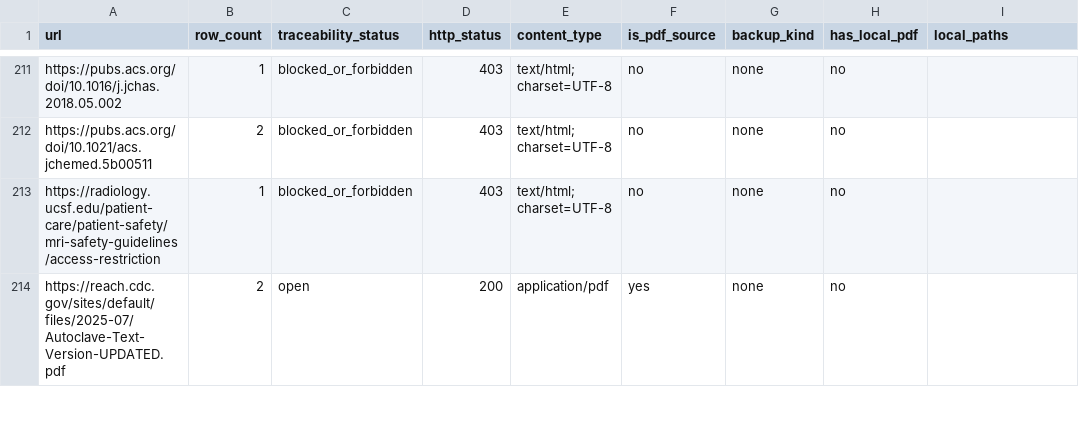
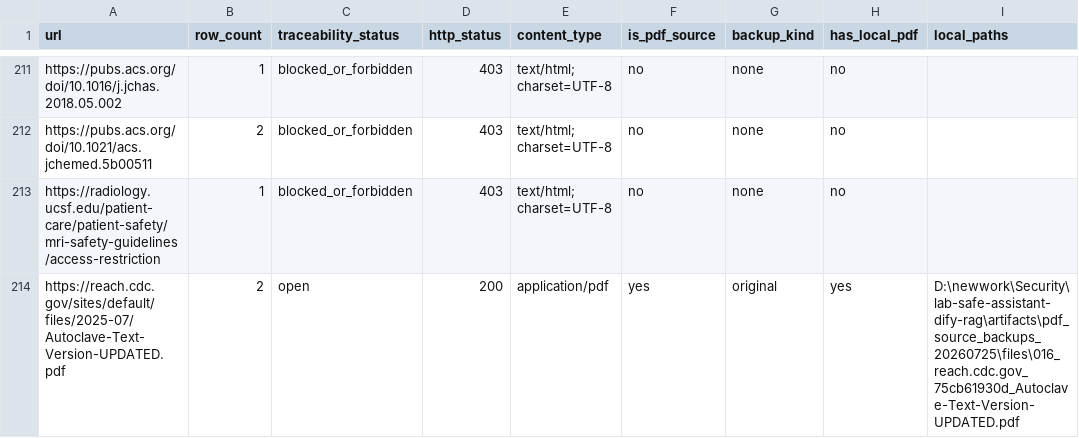
Before and after one commit to leilehuimieba/lab-safe-assistant-dify-rag, a CSV file: artifacts/source_backup_coverage_20260725/source_backup_coverage.csv, drawn as a sheet; only a part is shown, gaps mark what is left out; the diff covers the shown part only.

```diff
--- a/artifacts/source_backup_coverage_20260725/source_backup_coverage.csv
+++ b/artifacts/source_backup_coverage_20260725/source_backup_coverage.csv
@@ -213,2 +213,2 @@ https://pubs.acs.org/doi/10.1021/acs.jchemed.5b00511,2,blocked_or_forbidden,403,
 https://radiology.ucsf.edu/patient-care/patient-safety/mri-safety-guidelines/access-restriction,1,blocked_or_forbidden,403,text/html; charset=UTF-8,no,none,no,
-https://reach.cdc.gov/sites/default/files/2025-07/Autoclave-Text-Version-UPDATED.pdf,2,open,200,application/pdf,yes,none,no,
+https://reach.cdc.gov/sites/default/files/2025-07/Autoclave-Text-Version-UPDATED.pdf,2,open,200,application/pdf,yes,original,yes,D:\newwork\Security\lab-safe-assistant-dify-rag\artifacts\pdf_source_backups_20260725\files\016_reach.cdc.gov_75cb61930d_Autoclave-Text-Version-UPDATED.pdf
```
Also changed, not shown: 63 edited cells elsewhere in this file, artifacts/pdf_source_backups_20260725/online_verified_unbacked_pdf_sources_20260725.csv, 35 other files.
